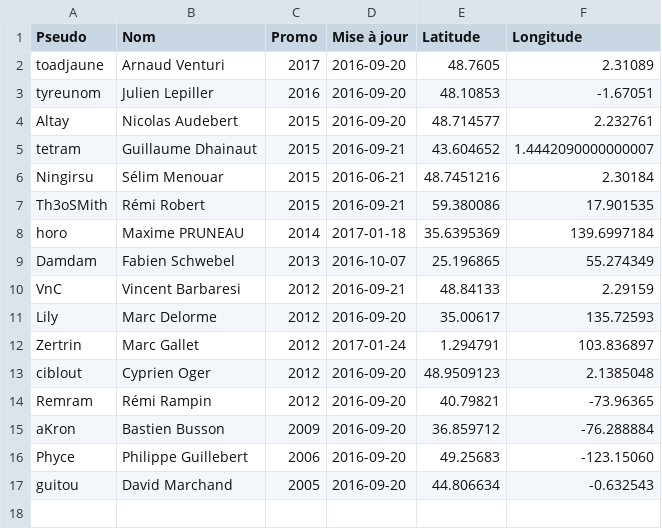
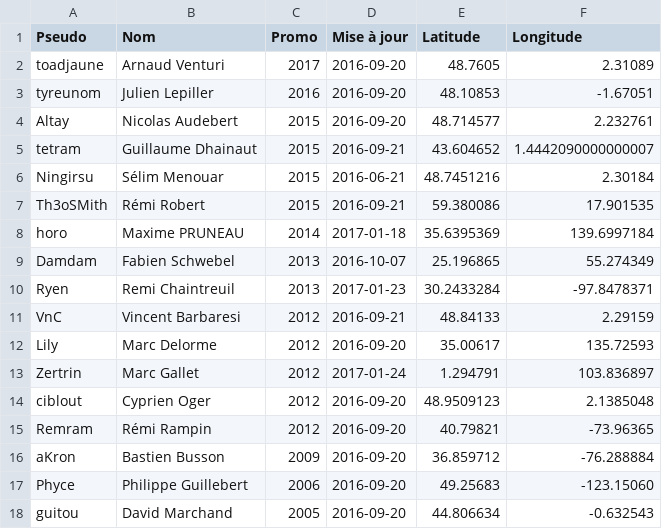
Before and after one commit to supelec-rezo/map, a CSV file: map.csv, drawn as a sheet; the diff names each change by its address in the sheet, - before the commit and + after, or states it on an @@ line.

Commit message:
Add Ryen's location

```diff
--- a/map.csv
+++ b/map.csv
+row 10: Ryen | Remi Chaintreuil | 2013 | 2017-01-23 | 30.2433284 | -97.8478371
```
